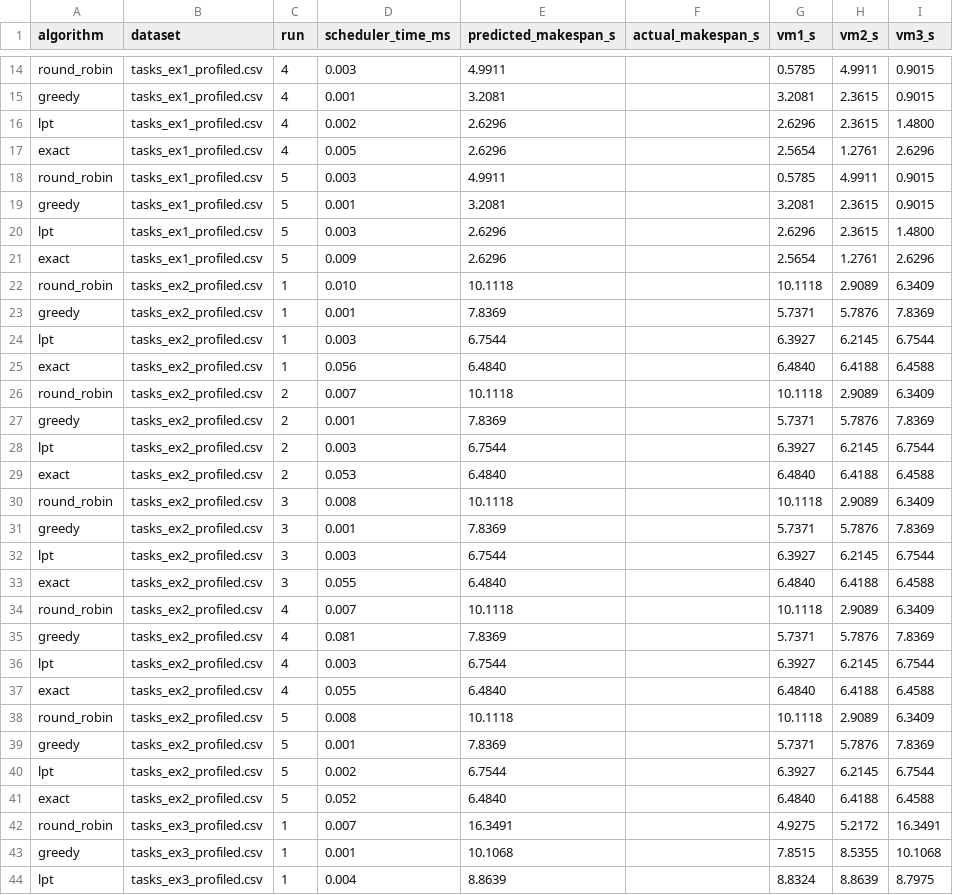
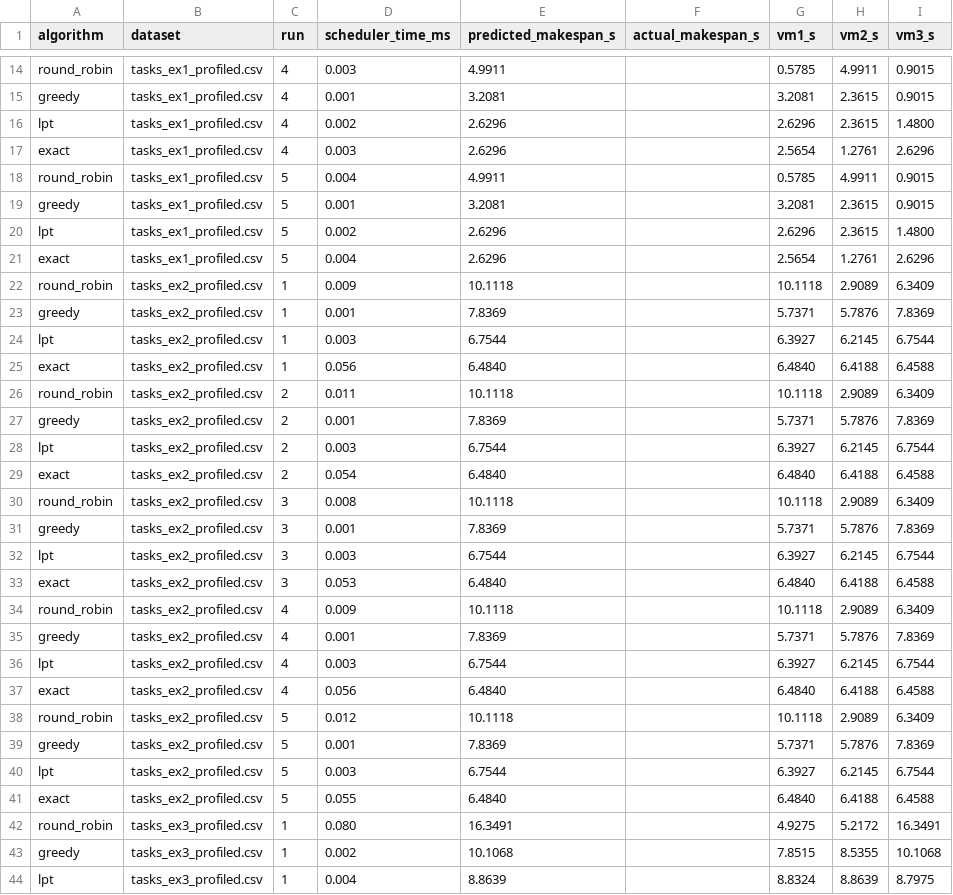
Before and after one commit to Vincentius-uwu/cloud-optimization-project, a CSV file: results/campaign_local.csv, drawn as a sheet; only a part is shown, gaps mark what is left out; the diff covers the shown part only.

```diff
--- a/results/campaign_local.csv
+++ b/results/campaign_local.csv
@@ -16,8 +16,8 @@ greedy,tasks_ex1_profiled.csv,4,0.001,3.2081,,3.2081,2.3615,0.9015
 lpt,tasks_ex1_profiled.csv,4,0.002,2.6296,,2.6296,2.3615,1.4800
-exact,tasks_ex1_profiled.csv,4,0.005,2.6296,,2.5654,1.2761,2.6296
-round_robin,tasks_ex1_profiled.csv,5,0.003,4.9911,,0.5785,4.9911,0.9015
+exact,tasks_ex1_profiled.csv,4,0.003,2.6296,,2.5654,1.2761,2.6296
+round_robin,tasks_ex1_profiled.csv,5,0.004,4.9911,,0.5785,4.9911,0.9015
 greedy,tasks_ex1_profiled.csv,5,0.001,3.2081,,3.2081,2.3615,0.9015
-lpt,tasks_ex1_profiled.csv,5,0.003,2.6296,,2.6296,2.3615,1.4800
-exact,tasks_ex1_profiled.csv,5,0.009,2.6296,,2.5654,1.2761,2.6296
-round_robin,tasks_ex2_profiled.csv,1,0.010,10.1118,,10.1118,2.9089,6.3409
+lpt,tasks_ex1_profiled.csv,5,0.002,2.6296,,2.6296,2.3615,1.4800
+exact,tasks_ex1_profiled.csv,5,0.004,2.6296,,2.5654,1.2761,2.6296
+round_robin,tasks_ex2_profiled.csv,1,0.009,10.1118,,10.1118,2.9089,6.3409
 greedy,tasks_ex2_profiled.csv,1,0.001,7.8369,,5.7371,5.7876,7.8369
@@ -25,6 +25,6 @@ lpt,tasks_ex2_profiled.csv,1,0.003,6.7544,,6.3927,6.2145,6.7544
 exact,tasks_ex2_profiled.csv,1,0.056,6.4840,,6.4840,6.4188,6.4588
-round_robin,tasks_ex2_profiled.csv,2,0.007,10.1118,,10.1118,2.9089,6.3409
+round_robin,tasks_ex2_profiled.csv,2,0.011,10.1118,,10.1118,2.9089,6.3409
 greedy,tasks_ex2_profiled.csv,2,0.001,7.8369,,5.7371,5.7876,7.8369
 lpt,tasks_ex2_profiled.csv,2,0.003,6.7544,,6.3927,6.2145,6.7544
-exact,tasks_ex2_profiled.csv,2,0.053,6.4840,,6.4840,6.4188,6.4588
+exact,tasks_ex2_profiled.csv,2,0.054,6.4840,,6.4840,6.4188,6.4588
 round_robin,tasks_ex2_profiled.csv,3,0.008,10.1118,,10.1118,2.9089,6.3409
@@ -32,13 +32,13 @@ greedy,tasks_ex2_profiled.csv,3,0.001,7.8369,,5.7371,5.7876,7.8369
 lpt,tasks_ex2_profiled.csv,3,0.003,6.7544,,6.3927,6.2145,6.7544
-exact,tasks_ex2_profiled.csv,3,0.055,6.4840,,6.4840,6.4188,6.4588
-round_robin,tasks_ex2_profiled.csv,4,0.007,10.1118,,10.1118,2.9089,6.3409
-greedy,tasks_ex2_profiled.csv,4,0.081,7.8369,,5.7371,5.7876,7.8369
+exact,tasks_ex2_profiled.csv,3,0.053,6.4840,,6.4840,6.4188,6.4588
+round_robin,tasks_ex2_profiled.csv,4,0.009,10.1118,,10.1118,2.9089,6.3409
+greedy,tasks_ex2_profiled.csv,4,0.001,7.8369,,5.7371,5.7876,7.8369
 lpt,tasks_ex2_profiled.csv,4,0.003,6.7544,,6.3927,6.2145,6.7544
-exact,tasks_ex2_profiled.csv,4,0.055,6.4840,,6.4840,6.4188,6.4588
-round_robin,tasks_ex2_profiled.csv,5,0.008,10.1118,,10.1118,2.9089,6.3409
+exact,tasks_ex2_profiled.csv,4,0.056,6.4840,,6.4840,6.4188,6.4588
+round_robin,tasks_ex2_profiled.csv,5,0.012,10.1118,,10.1118,2.9089,6.3409
 greedy,tasks_ex2_profiled.csv,5,0.001,7.8369,,5.7371,5.7876,7.8369
-lpt,tasks_ex2_profiled.csv,5,0.002,6.7544,,6.3927,6.2145,6.7544
-exact,tasks_ex2_profiled.csv,5,0.052,6.4840,,6.4840,6.4188,6.4588
-round_robin,tasks_ex3_profiled.csv,1,0.007,16.3491,,4.9275,5.2172,16.3491
-greedy,tasks_ex3_profiled.csv,1,0.001,10.1068,,7.8515,8.5355,10.1068
+lpt,tasks_ex2_profiled.csv,5,0.003,6.7544,,6.3927,6.2145,6.7544
+exact,tasks_ex2_profiled.csv,5,0.055,6.4840,,6.4840,6.4188,6.4588
+round_robin,tasks_ex3_profiled.csv,1,0.080,16.3491,,4.9275,5.2172,16.3491
+greedy,tasks_ex3_profiled.csv,1,0.002,10.1068,,7.8515,8.5355,10.1068
 lpt,tasks_ex3_profiled.csv,1,0.004,8.8639,,8.8324,8.8639,8.7975
```
Also changed, not shown: 40 edited cells elsewhere in this file, results/campaign_gcp.csv, 2 other files.
